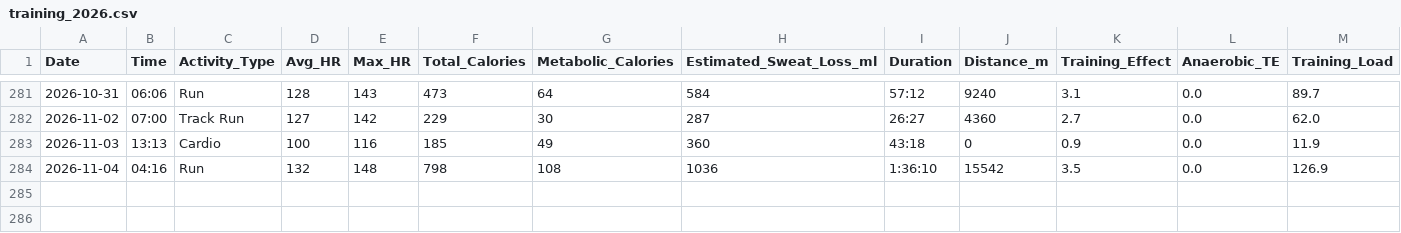
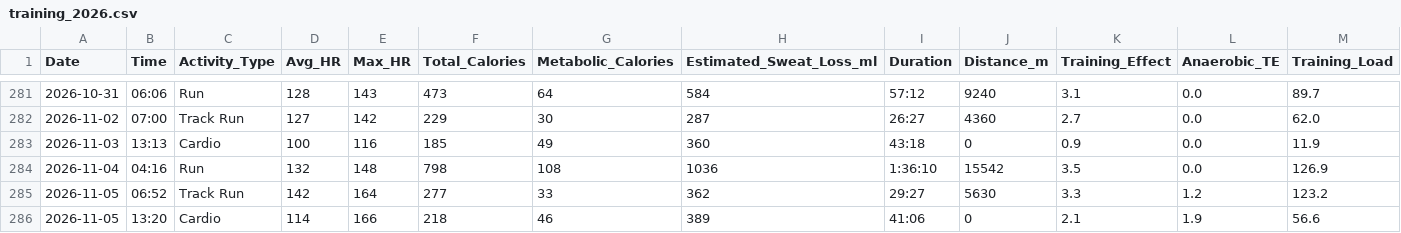
Before and after one commit to kaevinlaw/health_track, a CSV file: training_2026.csv, drawn as a sheet; only a part is shown, gaps mark what is left out; rows hold the shown columns only; the diff names each change by its address in the sheet, - before the commit and + after, or states it on an @@ line.

```diff
--- a/training_2026.csv
+++ b/training_2026.csv
+row 285: 2026-11-05 | 06:52 | Track Run | 142 | 164 | 277 | 33 | 362 | 29:27 | 5630 | 3.3 | 1.2 | 123.2
+row 286: 2026-11-05 | 13:20 | Cardio | 114 | 166 | 218 | 46 | 389 | 41:06 | 0 | 2.1 | 1.9 | 56.6
```
Also changed, not shown: food.csv, weight_2026.csv.
